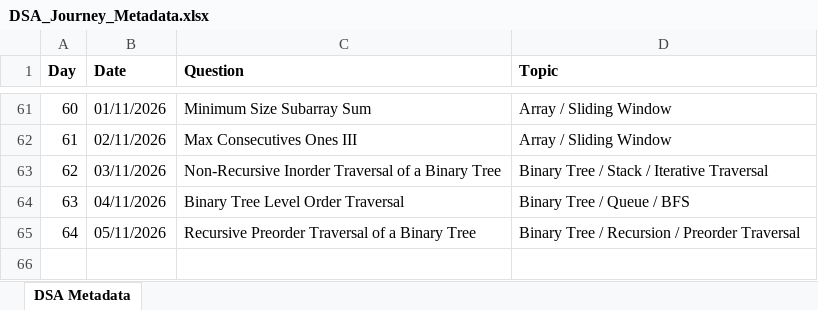
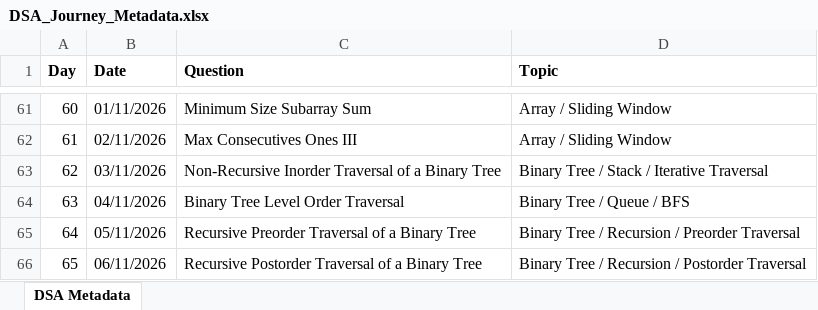
Before and after one commit to ajinkyashinde818/DSA-Journey, an Excel workbook: DSA_Journey_Metadata.xlsx, sheet DSA Metadata, drawn as a sheet; only a part is shown, gaps mark what is left out; values as stored, in another font and other column widths than the file's, no borders; the diff names each change by its address in the sheet, - before the commit and + after, or states it on an @@ line.

```diff
--- a/DSA_Journey_Metadata.xlsx (sheet DSA Metadata)
+++ b/DSA_Journey_Metadata.xlsx (sheet DSA Metadata)
+row 66: 65 | 06/11/2026 | Recursive Postorder Traversal of a Binary Tree | Binary Tree / Recursion / Postorder Traversal
```
Also changed, not shown: 1 other file.
